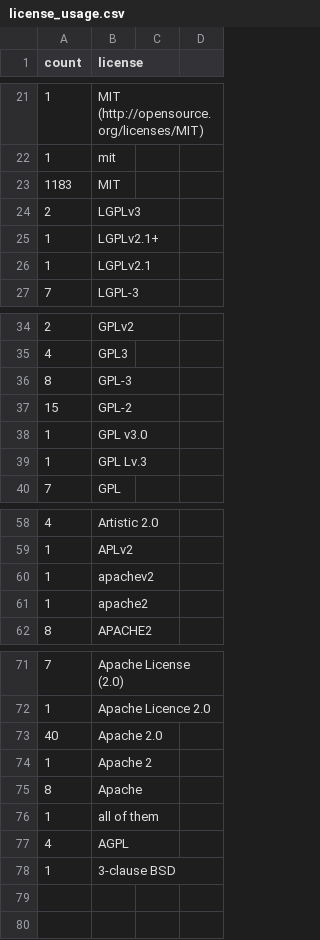
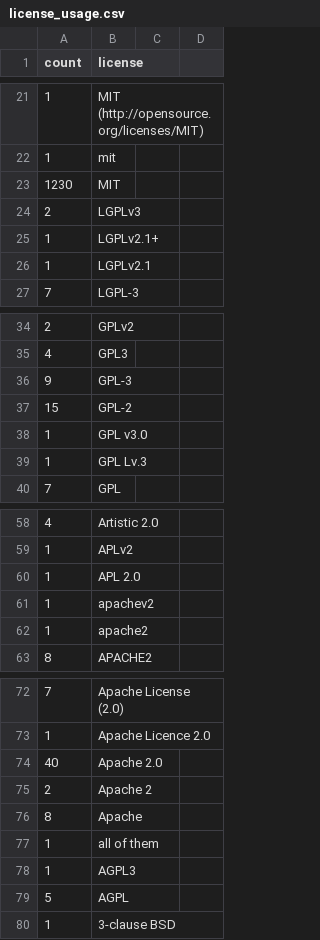
Before and after one commit to bf4/gemproject, a CSV file: license_usage.csv, drawn as a sheet; only a part is shown, gaps mark what is left out.

Commit message:
Update license usage

```diff
--- a/license_usage.csv
+++ b/license_usage.csv
@@ -22,3 +22,3 @@ count,license
 1,mit
-1183,MIT
+1230,MIT
 2,LGPLv3
@@ -35,3 +35,3 @@ count,license
 4,GPL3
-8,GPL-3
+9,GPL-3
 15,GPL-2
@@ -59,2 +59,3 @@ count,license
 1,APLv2
+1,APL 2.0
 1,apachev2
@@ -73,6 +74,7 @@ count,license
 40,Apache 2.0
-1,Apache 2
+2,Apache 2
 8,Apache
 1,all of them
-4,AGPL
+1,AGPL3
+5,AGPL
 1,3-clause BSD
```
